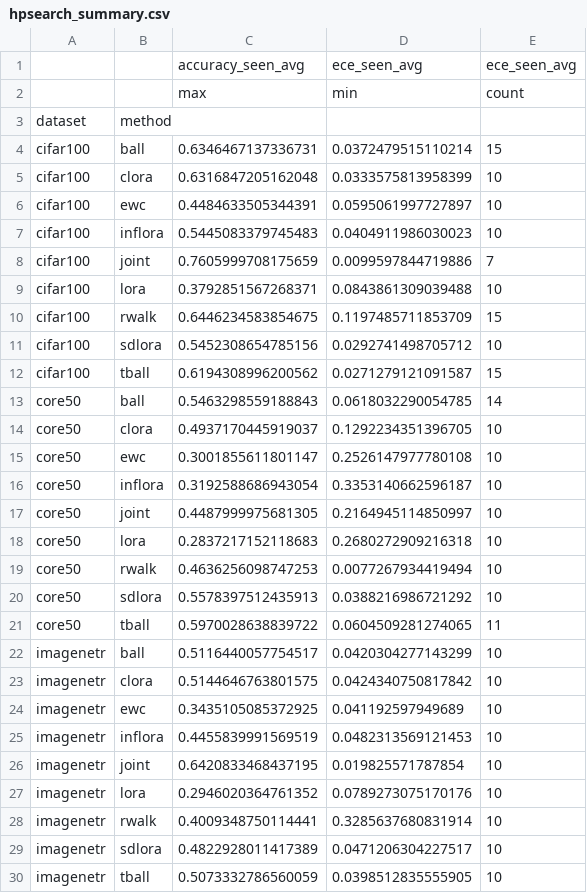
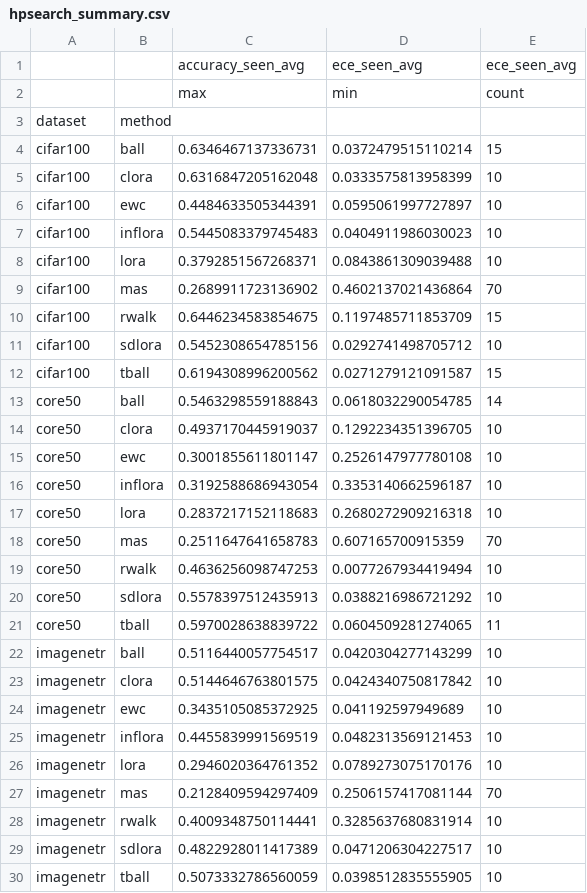
Before and after one commit to tachyonicClock/bayescl, a CSV file: analysis/dataframe/hpsearch_summary.csv, drawn as a sheet.

```diff
--- a/analysis/dataframe/hpsearch_summary.csv
+++ b/analysis/dataframe/hpsearch_summary.csv
@@ -7,4 +7,4 @@ cifar100,ewc,0.4484633505344391,0.0595061997727897,10
 cifar100,inflora,0.5445083379745483,0.0404911986030023,10
-cifar100,joint,0.7605999708175659,0.0099597844719886,7
 cifar100,lora,0.3792851567268371,0.0843861309039488,10
+cifar100,mas,0.2689911723136902,0.4602137021436864,70
 cifar100,rwalk,0.6446234583854675,0.1197485711853709,15
@@ -16,4 +16,4 @@ core50,ewc,0.3001855611801147,0.2526147977780108,10
 core50,inflora,0.3192588686943054,0.3353140662596187,10
-core50,joint,0.4487999975681305,0.2164945114850997,10
 core50,lora,0.2837217152118683,0.2680272909216318,10
+core50,mas,0.2511647641658783,0.607165700915359,70
 core50,rwalk,0.4636256098747253,0.0077267934419494,10
@@ -25,4 +25,4 @@ imagenetr,ewc,0.3435105085372925,0.041192597949689,10
 imagenetr,inflora,0.4455839991569519,0.0482313569121453,10
-imagenetr,joint,0.6420833468437195,0.019825571787854,10
 imagenetr,lora,0.2946020364761352,0.0789273075170176,10
+imagenetr,mas,0.2128409594297409,0.2506157417081144,70
 imagenetr,rwalk,0.4009348750114441,0.3285637680831914,10
```
Also changed, not shown: 29 other files.
